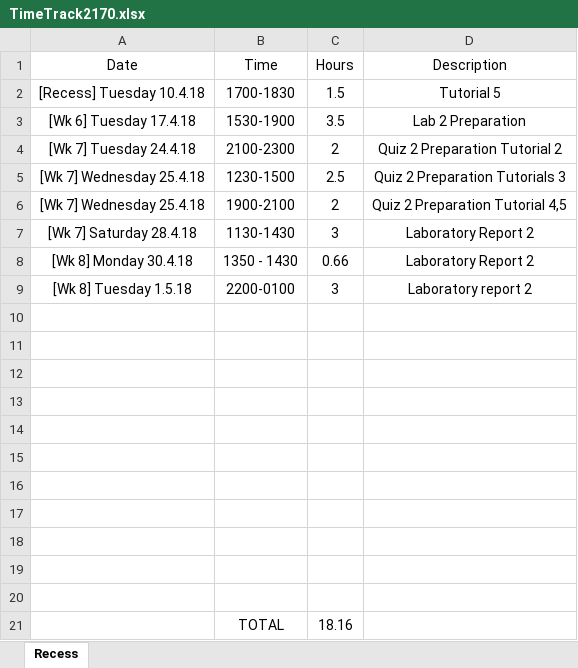
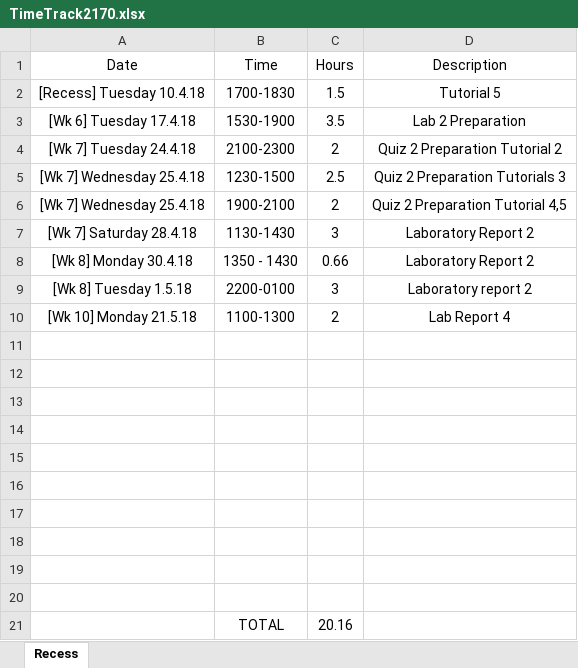
Before and after one commit to xolopx/Physics, an Excel workbook: TimeTrack2170.xlsx, sheet Recess, drawn as a sheet; values as stored, in another font and other column widths than the file's, no borders; table styles not drawn; removed rows and columns are numbered as before the commit, all else as after; the diff names each change by its address in the sheet, - before the commit and + after, or states it on an @@ line.

Commit message:
added data from Lab 5 - Electron Diffraction

```diff
--- a/TimeTrack2170.xlsx (sheet Recess)
+++ b/TimeTrack2170.xlsx (sheet Recess)
+row 10: [Wk 10] Monday 21.5.18 | 1100-1300 | 2 | Lab Report 4
-row 21: (empty)
+row 21:  | TOTAL | 20.16
-row 21:  | TOTAL | 18.16
```
Also changed, not shown: 2 other files.
